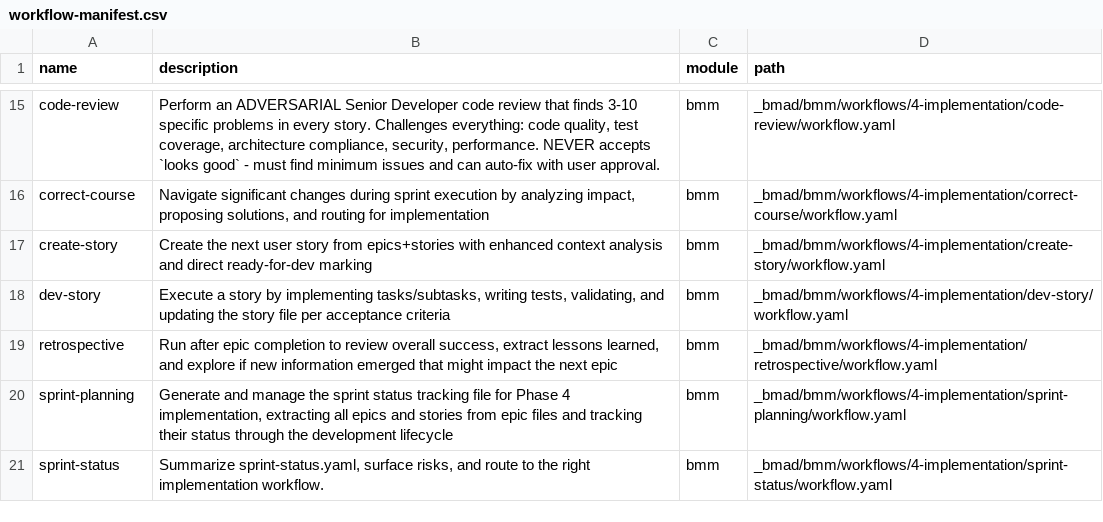
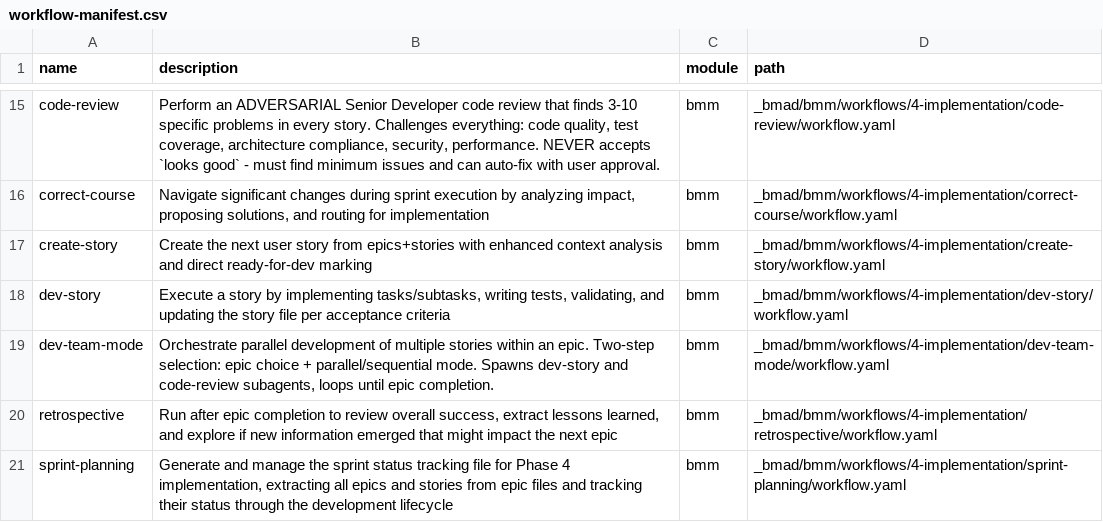
Before and after one commit to Jack-R-Hong/BMM-opencode, a CSV file: _bmad/_config/workflow-manifest.csv, drawn as a sheet; only a part is shown, gaps mark what is left out; the shorter side is filled out with more unchanged rows.

Commit message:
feat: add dev-team-mode parallel development orchestrator (v1.3.0)
- Add dev-team-mode workflow for orchestrating parallel story development
- Two-step selection: epic choice (continue/select/autopilot) + execution mode (parallel/sequential)
- Spawns dev-story and code-review subagents in background
- Loops until epic completion with dependency analysis
- Update package version to 1.3.0 (19 agents, 62 skills)
- Update tests to expect 62 skills

```diff
--- a/_bmad/_config/workflow-manifest.csv
+++ b/_bmad/_config/workflow-manifest.csv
@@ -18,2 +18,3 @@ name,description,module,path
 "dev-story","Execute a story by implementing tasks/subtasks, writing tests, validating, and updating the story file per acceptance criteria","bmm","_bmad/bmm/workflows/4-implementation/dev-story/workflow.yaml"
+"dev-team-mode","Orchestrate parallel development of multiple stories within an epic. Two-step selection: epic choice + parallel/sequential mode. Spawns dev-story and code-review subagents, loops until epic completion.","bmm","_bmad/bmm/workflows/4-implementation/dev-team-mode/workflow.yaml"
 "retrospective","Run after epic completion to review overall success, extract lessons learned, and explore if new information emerged that might impact the next epic","bmm","_bmad/bmm/workflows/4-implementation/retrospective/workflow.yaml"
```
Also changed, not shown: 13 other files.
